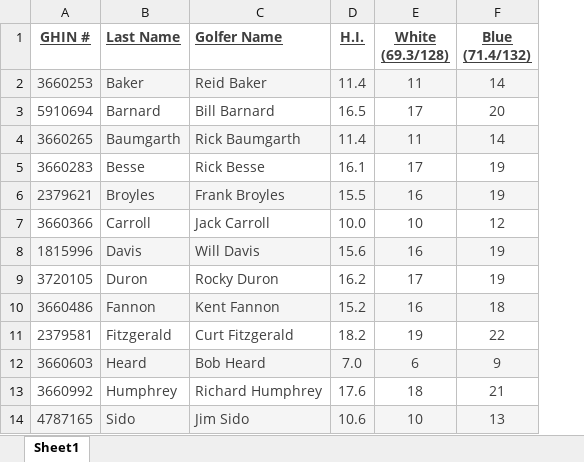
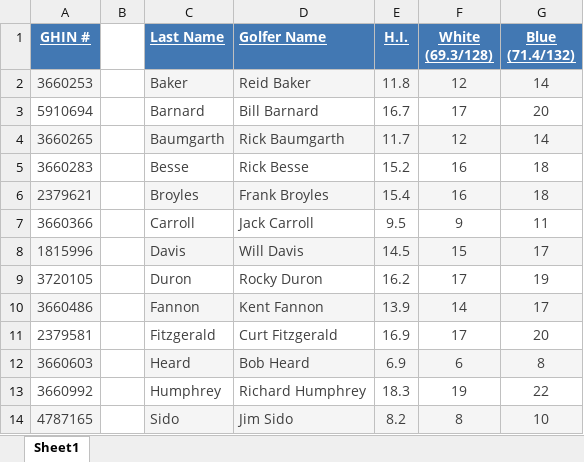
Before and after one commit to billstrand1/Carroll-Group, an Excel workbook: Handicap Index Course Handicap Report.xlsx, sheet Sheet1, drawn as a sheet; only a part is shown; values as stored, in another font and other column widths than the file's, no borders; addresses are those after the commit; the diff covers the shown part only; the diff names each change by its address in the sheet, - before the commit and + after, or states it on an @@ line.

```diff
--- a/Handicap Index Course Handicap Report.xlsx (sheet Sheet1)
+++ b/Handicap Index Course Handicap Report.xlsx (sheet Sheet1)
+column B, empty
@@ A1 fill: none → #4278B3, text colour: #3F3F3F → #FFFFFF @@
@@ C1:G1 fill: none → #4278B3, text colour: #3F3F3F → #FFFFFF @@
-E2 (H.I.): 11.4
+E2 (H.I.): 11.8
-F2 (White (69.3/128)): 11
+F2 (White (69.3/128)): 12
-E3 (H.I.): 16.5
+E3 (H.I.): 16.7
-E4 (H.I.): 11.4
+E4 (H.I.): 11.7
-F4 (White (69.3/128)): 11
+F4 (White (69.3/128)): 12
-E5 (H.I.): 16.1
+E5 (H.I.): 15.2
-F5 (White (69.3/128)): 17
+F5 (White (69.3/128)): 16
-G5:G6 (Blue (71.4/132)): 19
+G5:G6 (Blue (71.4/132)): 18
-E6 (H.I.): 15.5
+E6 (H.I.): 15.4
-E7 (H.I.): 10.0
+E7 (H.I.): 9.5
-F7 (White (69.3/128)): 10
+F7 (White (69.3/128)): 9
-G7 (Blue (71.4/132)): 12
+G7 (Blue (71.4/132)): 11
-E8 (H.I.): 15.6
+E8 (H.I.): 14.5
-F8 (White (69.3/128)): 16
+F8 (White (69.3/128)): 15
-G8 (Blue (71.4/132)): 19
+G8 (Blue (71.4/132)): 17
-E10 (H.I.): 15.2
+E10 (H.I.): 13.9
-F10 (White (69.3/128)): 16
+F10 (White (69.3/128)): 14
-G10 (Blue (71.4/132)): 18
+G10 (Blue (71.4/132)): 17
-E11 (H.I.): 18.2
+E11 (H.I.): 16.9
-F11 (White (69.3/128)): 19
+F11 (White (69.3/128)): 17
-G11 (Blue (71.4/132)): 22
+G11 (Blue (71.4/132)): 20
-E12 (H.I.): 7.0
+E12 (H.I.): 6.9
-G12 (Blue (71.4/132)): 9
+G12 (Blue (71.4/132)): 8
-E13 (H.I.): 17.6
+E13 (H.I.): 18.3
-F13 (White (69.3/128)): 18
+F13 (White (69.3/128)): 19
-G13 (Blue (71.4/132)): 21
+G13 (Blue (71.4/132)): 22
-E14 (H.I.): 10.6
+E14 (H.I.): 8.2
-F14 (White (69.3/128)): 10
+F14 (White (69.3/128)): 8
-G14 (Blue (71.4/132)): 13
+G14 (Blue (71.4/132)): 10
```
Also changed, not shown: 16 edited cells and cell formats elsewhere in this sheet, 2 other files.
